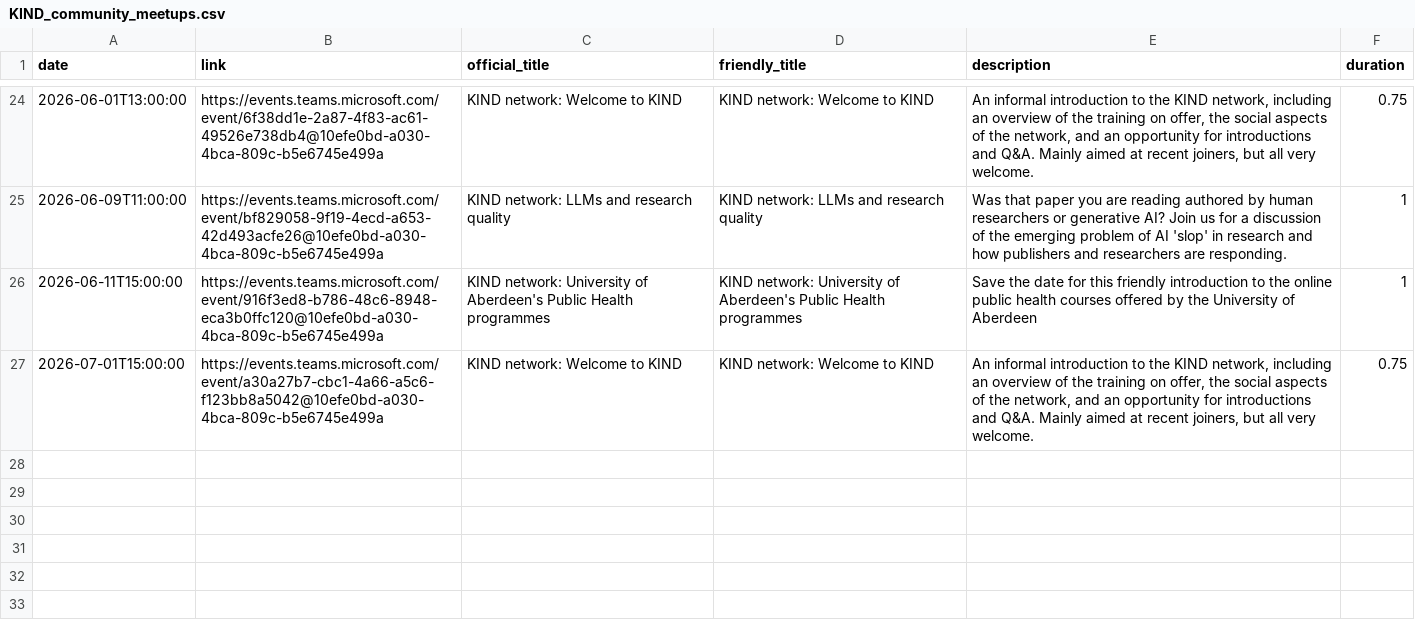
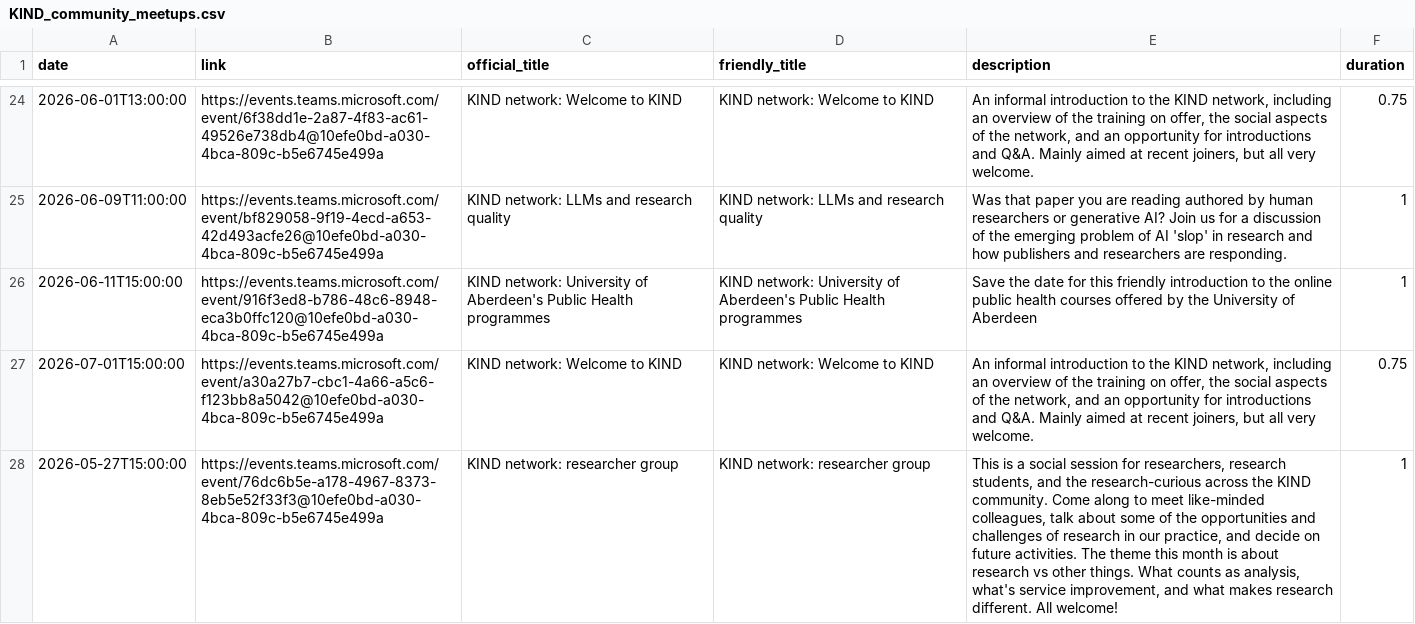
Before and after one commit to NES-DEW/KIND-community-standards, a CSV file: data/KIND_community_meetups.csv, drawn as a sheet; only a part is shown, gaps mark what is left out; the diff names each change by its address in the sheet, - before the commit and + after, or states it on an @@ line.

Commit message:
added researcher group May

```diff
--- a/data/KIND_community_meetups.csv
+++ b/data/KIND_community_meetups.csv
+row 28: 2026-05-27T15:00:00 | https://events.teams.microsoft.com/event/76dc6b5e-a178-4967-8373-8eb5e52f33f3@10efe0bd-a030-4bca-809c-b5e6745e499a | KIND network: researcher group | KIND network: researcher group | This is a social session for researchers, research students, and the research-curious across the KIND community. Come along to meet like-minded colleagues, talk about some of the opportunities and challenges of research in our practice, and decide on future activities. The theme this month is about research vs other things. What counts as analysis, what's service improvement, and what makes research different. All welcome! | 1
```
